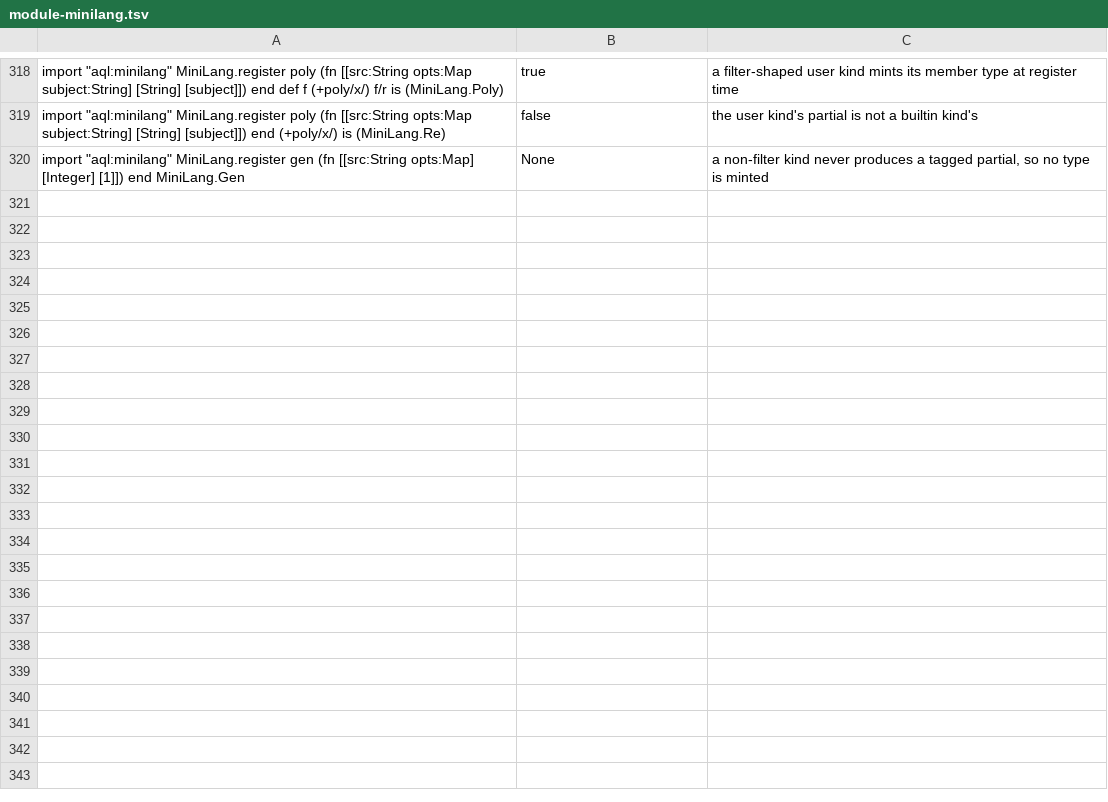
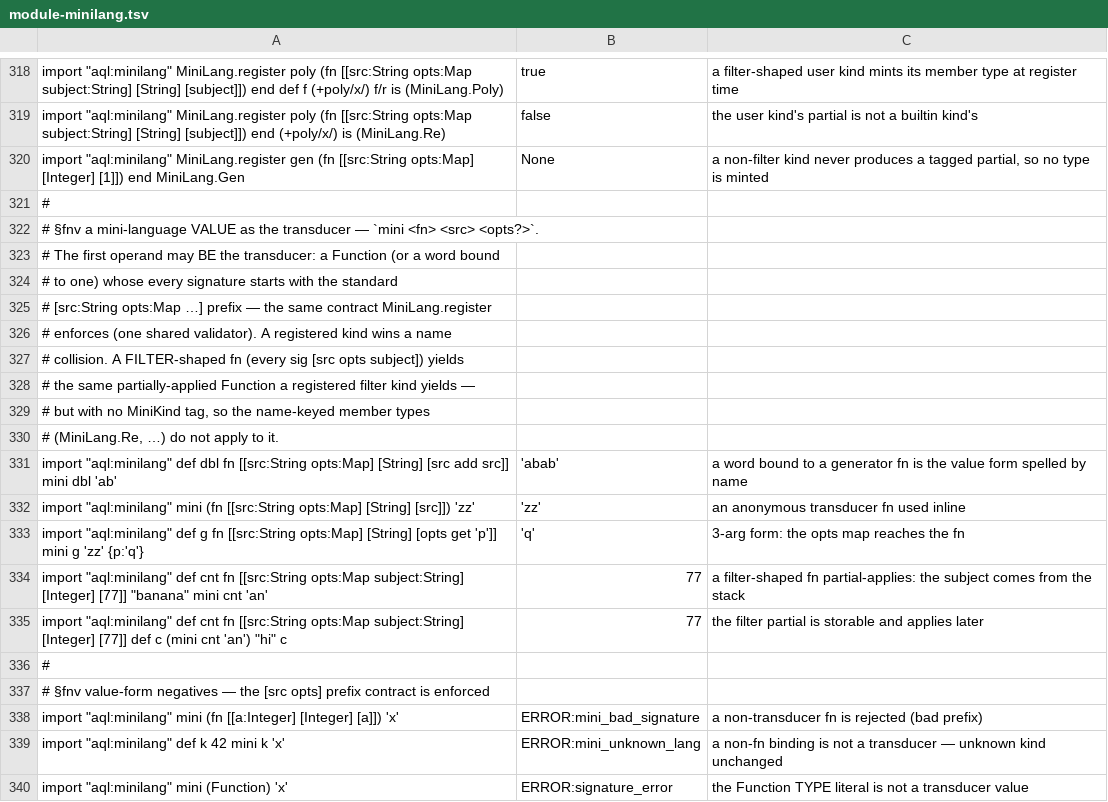
Before and after one commit to aql-lang/aql, a TSV file: lang/spec/module-minilang.tsv, drawn as a sheet; only a part is shown, gaps mark what is left out.

```diff
--- a/lang/spec/module-minilang.tsv
+++ b/lang/spec/module-minilang.tsv
@@ -320 +320,21 @@ import "aql:minilang"  MiniLang.register poly (fn [[src:String opts:Map subject:
 import "aql:minilang"  MiniLang.register gen (fn [[src:String opts:Map] [Integer] [1]]) end  MiniLang.Gen	None	a non-filter kind never produces a tagged partial, so no type is minted
+#
+# §fnv  a mini-language VALUE as the transducer — `mini <fn> <src> <opts?>`.
+#       The first operand may BE the transducer: a Function (or a word bound
+#       to one) whose every signature starts with the standard
+#       [src:String opts:Map …] prefix — the same contract MiniLang.register
+#       enforces (one shared validator). A registered kind wins a name
+#       collision. A FILTER-shaped fn (every sig [src opts subject]) yields
+#       the same partially-applied Function a registered filter kind yields —
+#       but with no MiniKind tag, so the name-keyed member types
+#       (MiniLang.Re, …) do not apply to it.
+import "aql:minilang"  def dbl fn [[src:String opts:Map] [String] [src add src]]  mini dbl 'ab'	'abab'	a word bound to a generator fn is the value form spelled by name
+import "aql:minilang"  mini (fn [[src:String opts:Map] [String] [src]]) 'zz'	'zz'	an anonymous transducer fn used inline
+import "aql:minilang"  def g fn [[src:String opts:Map] [String] [opts get 'p']]  mini g 'zz' {p:'q'}	'q'	3-arg form: the opts map reaches the fn
+import "aql:minilang"  def cnt fn [[src:String opts:Map subject:String] [Integer] [77]]  "banana" mini cnt 'an'	77	a filter-shaped fn partial-applies: the subject comes from the stack
+import "aql:minilang"  def cnt fn [[src:String opts:Map subject:String] [Integer] [77]]  def c (mini cnt 'an')  "hi" c	77	the filter partial is storable and applies later
+#
+# §fnv  value-form negatives — the [src opts] prefix contract is enforced
+import "aql:minilang"  mini (fn [[a:Integer] [Integer] [a]]) 'x'	ERROR:mini_bad_signature	a non-transducer fn is rejected (bad prefix)
+import "aql:minilang"  def k 42  mini k 'x'	ERROR:mini_unknown_lang	a non-fn binding is not a transducer — unknown kind unchanged
+import "aql:minilang"  mini (Function) 'x'	ERROR:signature_error	the Function TYPE literal is not a transducer value
```
Also changed, not shown: lang/spec/module-emitlang.tsv, 6 other files.
